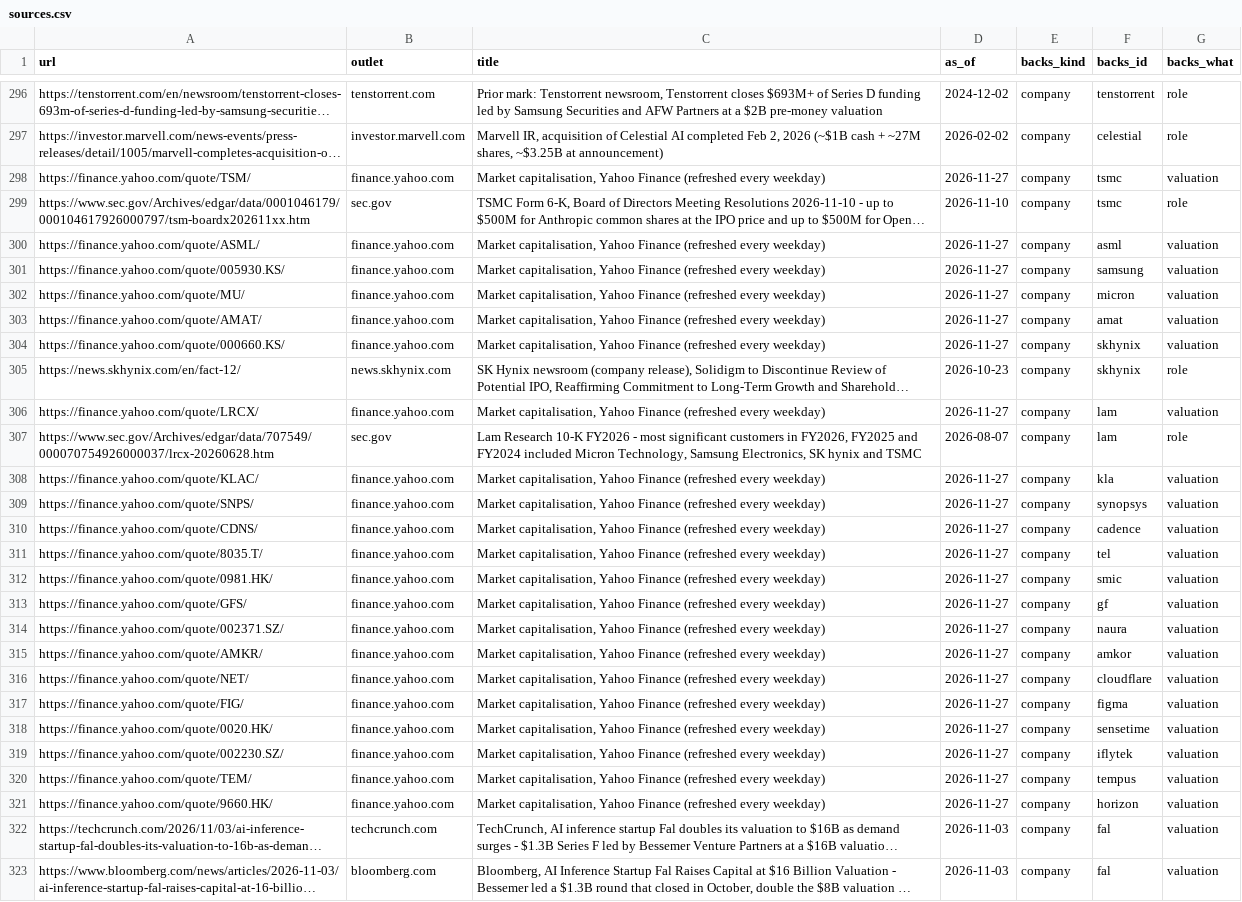
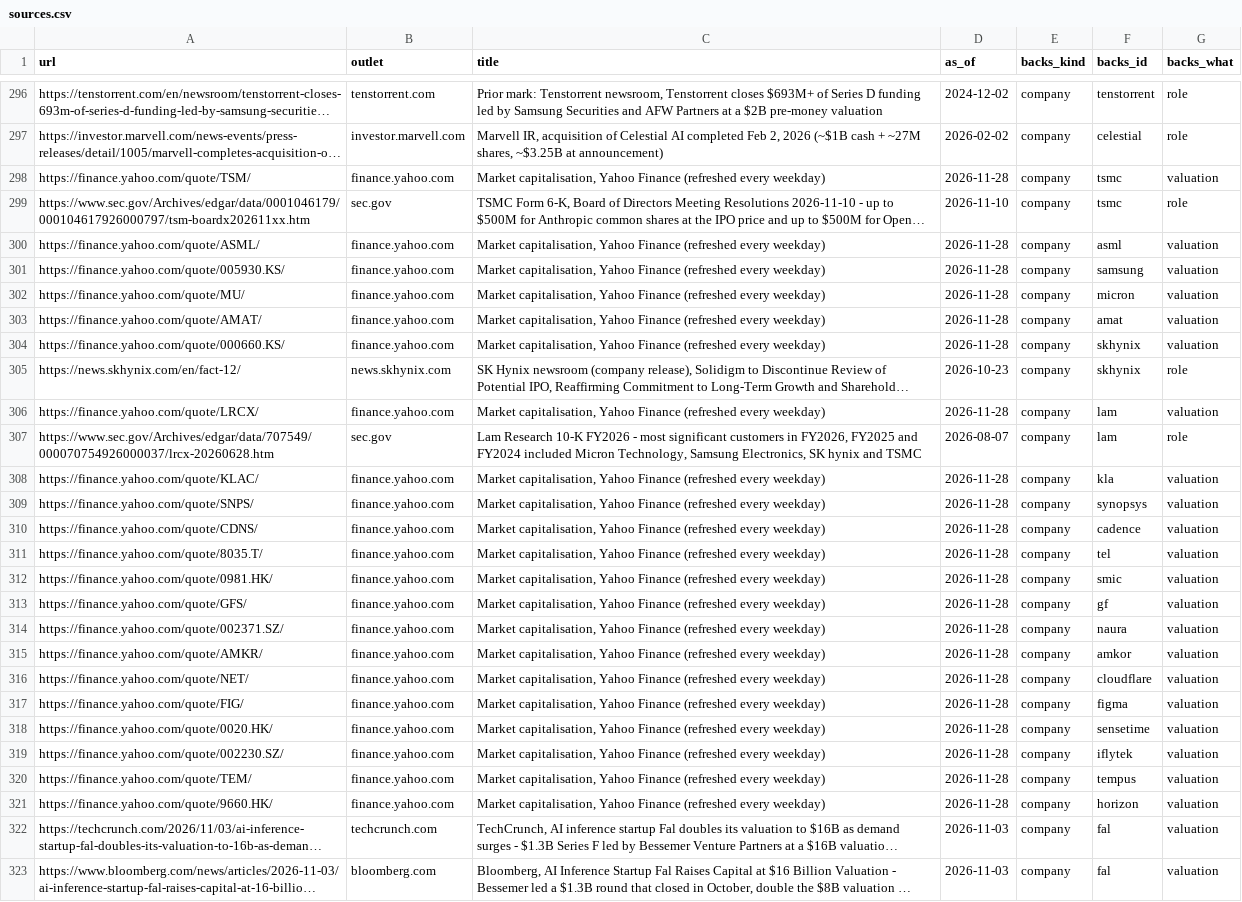
Before and after one commit to hanl1/stateofai-data, a CSV file: sources.csv, drawn as a sheet; only a part is shown, gaps mark what is left out; long unchanged cells end in …; the diff covers the shown part only; the diff names each change by its address in the sheet, - before the commit and + after, or states it on an @@ line.

```diff
--- a/sources.csv
+++ b/sources.csv
-D298 (as_of): 2026-11-27
+D298 (as_of): 2026-11-28
-D300:D304 (as_of): 2026-11-27
+D300:D304 (as_of): 2026-11-28
-D306 (as_of): 2026-11-27
+D306 (as_of): 2026-11-28
-D308:D321 (as_of): 2026-11-27
+D308:D321 (as_of): 2026-11-28
```
Also changed, not shown: 46 edited cells elsewhere in this file, entities.csv, 2 other files.
